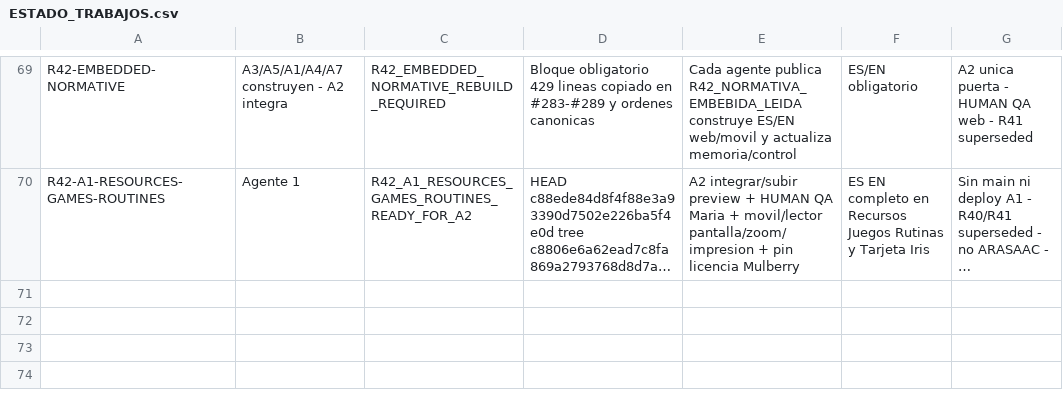
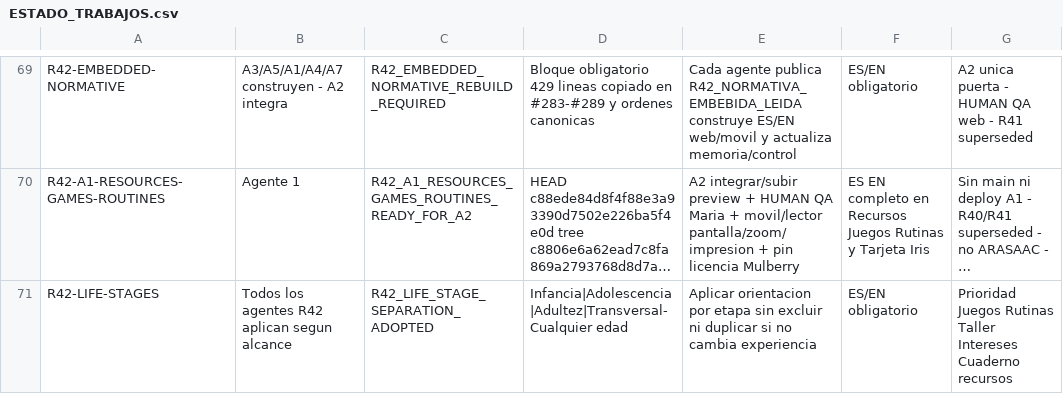
Before and after one commit to mruizwow-bit/irisgreen, a CSV file: COORDINACION_IRIS_GREEN/CONTROL/ESTADO_TRABAJOS.csv, drawn as a sheet; only a part is shown, gaps mark what is left out; long unchanged cells end in …; the diff names each change by its address in the sheet, - before the commit and + after, or states it on an @@ line.

Commit message:
R42: actualizar control maestro con etapas de vida

```diff
--- a/COORDINACION_IRIS_GREEN/CONTROL/ESTADO_TRABAJOS.csv
+++ b/COORDINACION_IRIS_GREEN/CONTROL/ESTADO_TRABAJOS.csv
+row 71: R42-LIFE-STAGES | Todos los agentes R42 aplican segun alcance | R42_LIFE_STAGE_SEPARATION_ADOPTED | Infancia|Adolescencia|Adultez|Transversal-Cualquier edad | Aplicar orientacion por etapa sin excluir ni duplicar si no cambia experiencia | ES/EN obligatorio | Prioridad Juegos Rutinas Taller Intereses Cuaderno recursos
```
